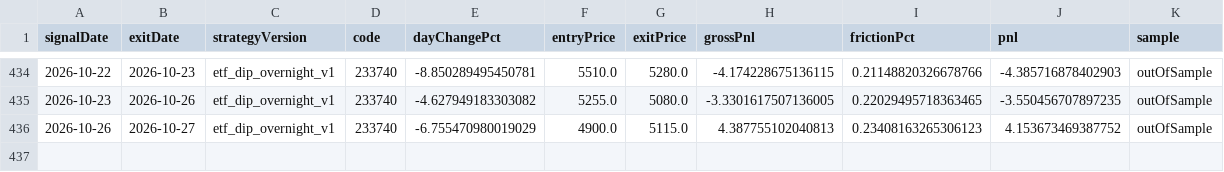
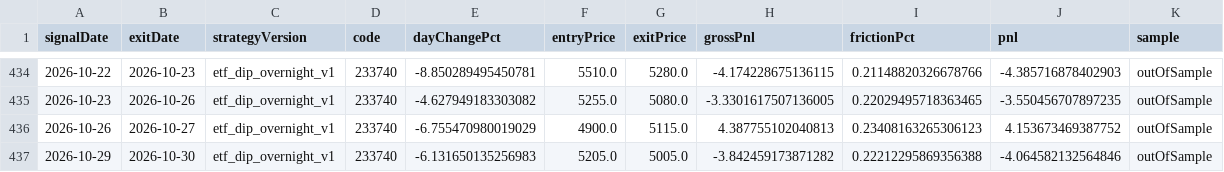
Before and after one commit to jkdevjob/jkquant, a CSV file: data/etf-overnight-research/signals.csv, drawn as a sheet; only a part is shown, gaps mark what is left out.

```diff
--- a/data/etf-overnight-research/signals.csv
+++ b/data/etf-overnight-research/signals.csv
@@ -436 +436,2 @@ signalDate,exitDate,strategyVersion,code,dayChangePct,entryPrice,exitPrice,gross
 2026-10-26,2026-10-27,etf_dip_overnight_v1,233740,-6.755470980019029,4900.0,5115.0,4.387755102040813,0.23408163265306123,4.153673469387752,outOfSample
+2026-10-29,2026-10-30,etf_dip_overnight_v1,233740,-6.131650135256983,5205.0,5005.0,-3.842459173871282,0.22212295869356388,-4.064582132564846,outOfSample
```
Also changed, not shown: data/etf-overnight-research/live-trades.csv, data/opening-gapdown-research/live-trades.csv, 38 other files.
